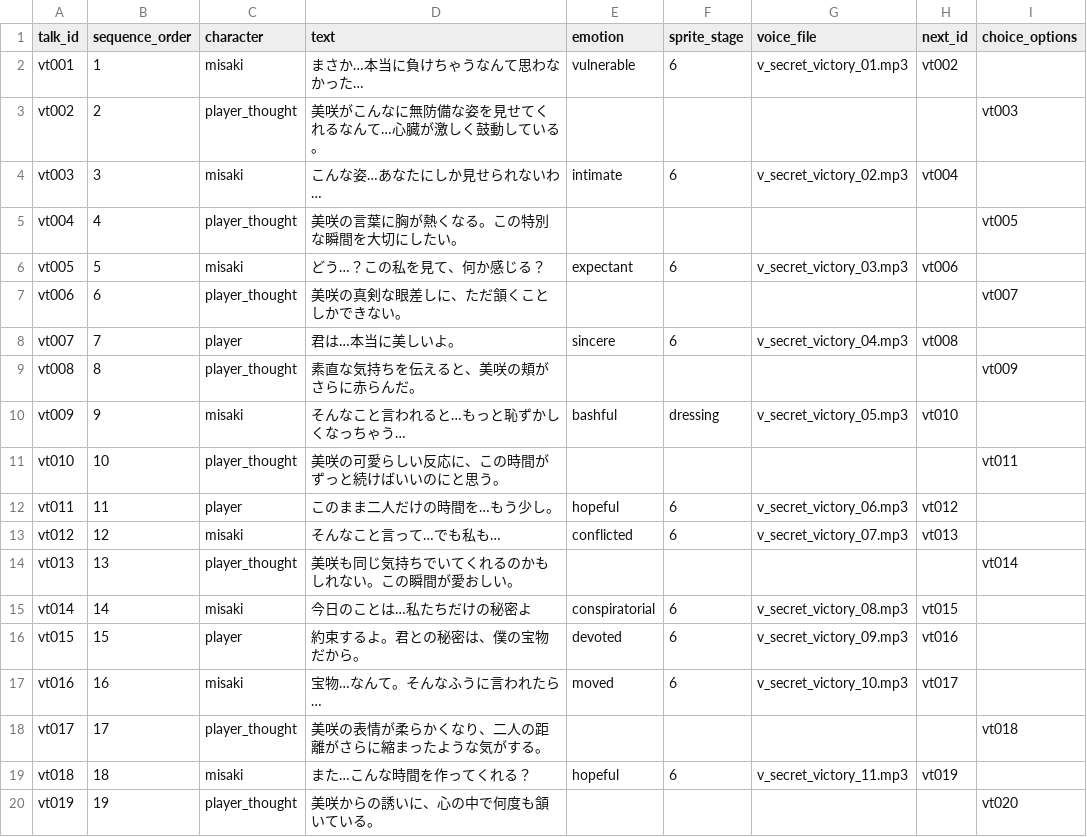
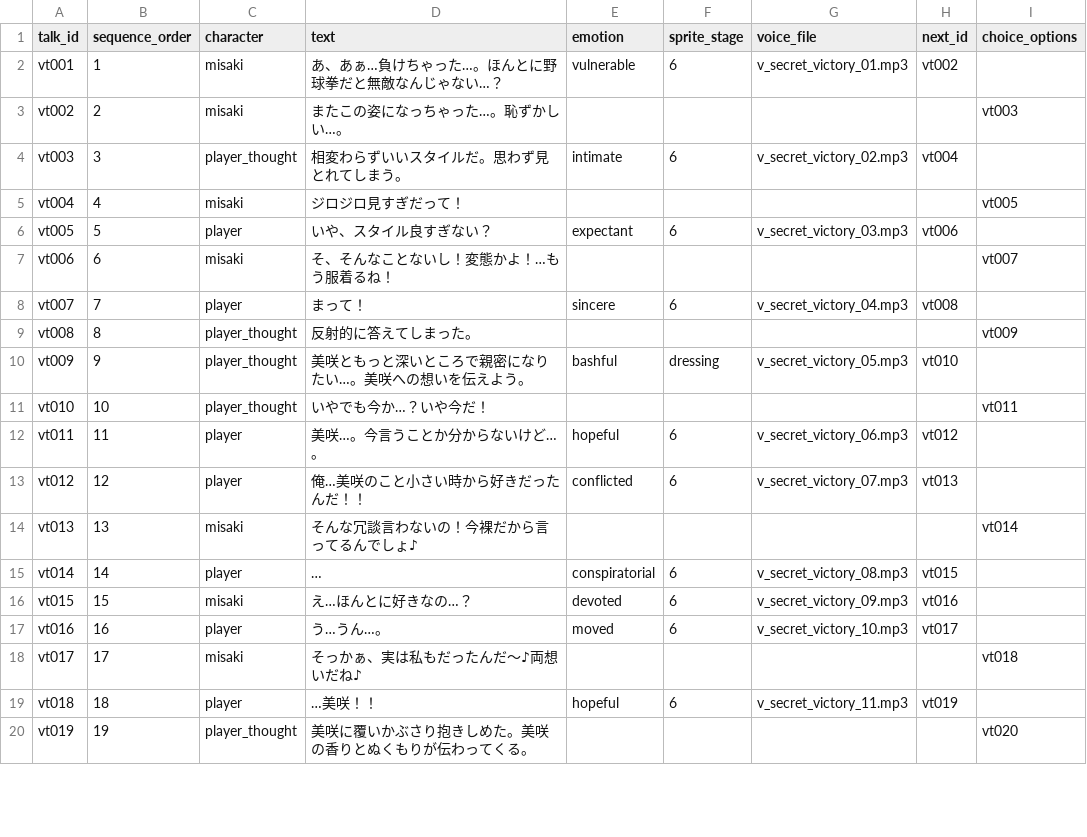
Before and after one commit to ayato-pg/futari-no-himitsu-yakyuken, a CSV file: assets/data/csv/secret_victory_talk.csv, drawn as a sheet; only a part is shown; the diff covers the shown part only.

```diff
--- a/assets/data/csv/secret_victory_talk.csv
+++ b/assets/data/csv/secret_victory_talk.csv
@@ -1,20 +1,20 @@
 talk_id,sequence_order,character,text,emotion,sprite_stage,voice_file,next_id,choice_options
-vt001,1,misaki,まさか…本当に負けちゃうなんて思わなかった…,vulnerable,6,v_secret_victory_01.mp3,vt002,
-vt002,2,player_thought,美咲がこんなに無防備な姿を見せてくれるなんて…心臓が激しく鼓動している。,,,,,vt003
-vt003,3,misaki,こんな姿…あなたにしか見せられないわ…,intimate,6,v_secret_victory_02.mp3,vt004,
-vt004,4,player_thought,美咲の言葉に胸が熱くなる。この特別な瞬間を大切にしたい。,,,,,vt005
-vt005,5,misaki,どう…？この私を見て、何か感じる？,expectant,6,v_secret_victory_03.mp3,vt006,
-vt006,6,player_thought,美咲の真剣な眼差しに、ただ頷くことしかできない。,,,,,vt007
-vt007,7,player,君は…本当に美しいよ。,sincere,6,v_secret_victory_04.mp3,vt008,
-vt008,8,player_thought,素直な気持ちを伝えると、美咲の頬がさらに赤らんだ。,,,,,vt009
-vt009,9,misaki,そんなこと言われると…もっと恥ずかしくなっちゃう…,bashful,dressing,v_secret_victory_05.mp3,vt010,
-vt010,10,player_thought,美咲の可愛らしい反応に、この時間がずっと続けばいいのにと思う。,,,,,vt011
-vt011,11,player,このまま二人だけの時間を…もう少し。,hopeful,6,v_secret_victory_06.mp3,vt012,
-vt012,12,misaki,そんなこと言って…でも私も…,conflicted,6,v_secret_victory_07.mp3,vt013
-vt013,13,player_thought,美咲も同じ気持ちでいてくれるのかもしれない。この瞬間が愛おしい。,,,,,vt014
-vt014,14,misaki,今日のことは…私たちだけの秘密よ,conspiratorial,6,v_secret_victory_08.mp3,vt015
-vt015,15,player,約束するよ。君との秘密は、僕の宝物だから。,devoted,6,v_secret_victory_09.mp3,vt016
-vt016,16,misaki,宝物…なんて。そんなふうに言われたら…,moved,6,v_secret_victory_10.mp3,vt017
-vt017,17,player_thought,美咲の表情が柔らかくなり、二人の距離がさらに縮まったような気がする。,,,,,vt018
-vt018,18,misaki,また…こんな時間を作ってくれる？,hopeful,6,v_secret_victory_11.mp3,vt019
-vt019,19,player_thought,美咲からの誘いに、心の中で何度も頷いている。,,,,,vt020
+vt001,1,misaki,あ、あぁ…負けちゃった…。ほんとに野球拳だと無敵なんじゃない…？,vulnerable,6,v_secret_victory_01.mp3,vt002,
+vt002,2,misaki,またこの姿になっちゃった…。恥ずかしい…。,,,,,vt003
+vt003,3,player_thought,相変わらずいいスタイルだ。思わず見とれてしまう。,intimate,6,v_secret_victory_02.mp3,vt004,
+vt004,4,misaki,ジロジロ見すぎだって！,,,,,vt005
+vt005,5,player,いや、スタイル良すぎない？,expectant,6,v_secret_victory_03.mp3,vt006,
+vt006,6,misaki,そ、そんなことないし！変態かよ！…もう服着るね！,,,,,vt007
+vt007,7,player,まって！,sincere,6,v_secret_victory_04.mp3,vt008,
+vt008,8,player_thought,反射的に答えてしまった。,,,,,vt009
+vt009,9,player_thought,美咲ともっと深いところで親密になりたい…。美咲への想いを伝えよう。,bashful,dressing,v_secret_victory_05.mp3,vt010,
+vt010,10,player_thought,いやでも今か…？いや今だ！,,,,,vt011
+vt011,11,player,美咲…。今言うことか分からないけど…。,hopeful,6,v_secret_victory_06.mp3,vt012,
+vt012,12,player,俺…美咲のこと小さい時から好きだったんだ！！,conflicted,6,v_secret_victory_07.mp3,vt013,
+vt013,13,misaki,そんな冗談言わないの！今裸だから言ってるんでしょ♪,,,,,vt014
+vt014,14,player,…,conspiratorial,6,v_secret_victory_08.mp3,vt015,
+vt015,15,misaki,え…ほんとに好きなの…？,devoted,6,v_secret_victory_09.mp3,vt016,
+vt016,16,player,う…うん…。,moved,6,v_secret_victory_10.mp3,vt017,
+vt017,17,misaki,そっかぁ、実は私もだったんだ～♪両想いだね♪,,,,,vt018
+vt018,18,player,…美咲！！,hopeful,6,v_secret_victory_11.mp3,vt019,
+vt019,19,player_thought,美咲に覆いかぶさり抱きしめた。美咲の香りとぬくもりが伝わってくる。,,,,,vt020
```
Also changed, not shown: 1 added row and 3 edited cells elsewhere in this file, 1 other file.
